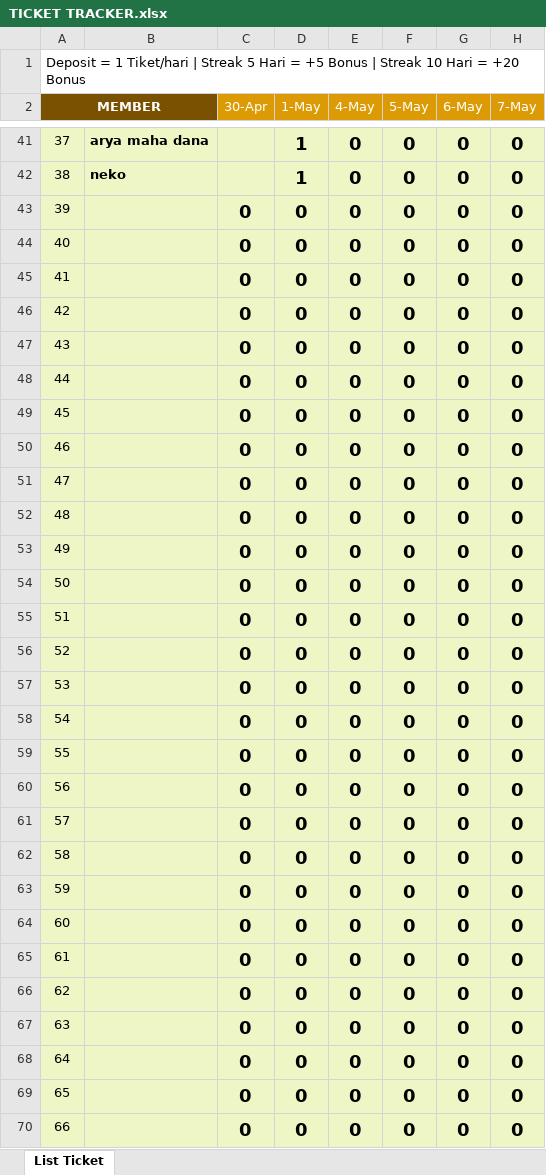
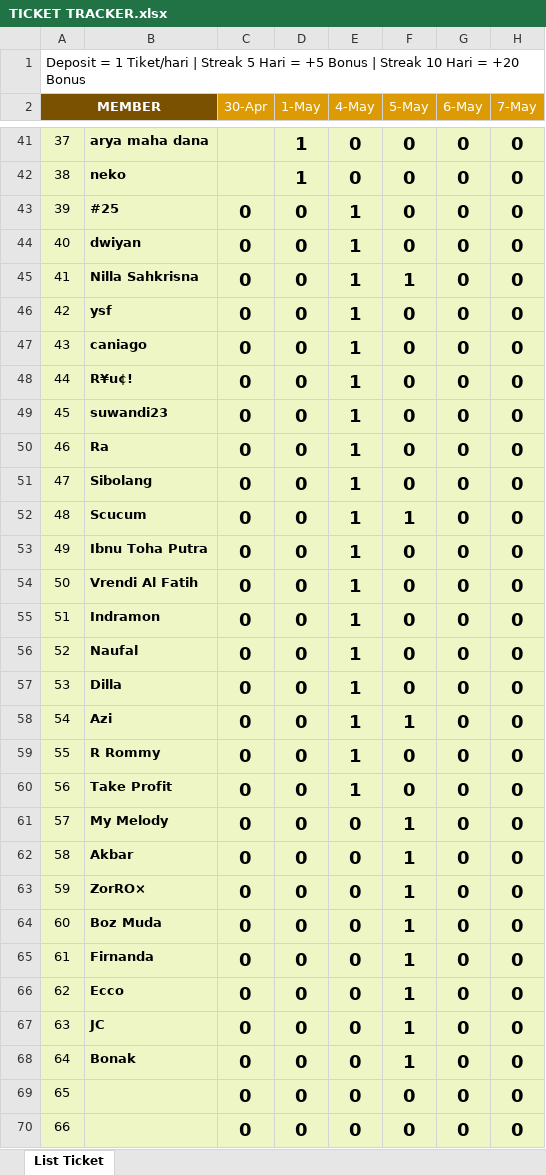
Before and after one commit to analystkael/tickettracker, an Excel workbook: TICKET TRACKER.xlsx, sheet List Ticket, drawn as a sheet; only a part is shown, gaps mark what is left out; values as stored, in another font and other column widths than the file's, no borders; the diff covers the shown part only; the diff names each change by its address in the sheet, - before the commit and + after, or states it on an @@ line.

```diff
--- a/TICKET TRACKER.xlsx (sheet List Ticket)
+++ b/TICKET TRACKER.xlsx (sheet List Ticket)
-B43: (empty)
+B43: #25
-E43:E60 (4-May): 0
+E43:E60 (4-May): 1
-B44: (empty)
+B44: dwiyan
-B45: (empty)
+B45: Nilla Sahkrisna
-F45 (5-May): 0
+F45 (5-May): 1
-B46: (empty)
+B46: ysf
-B47: (empty)
+B47: caniago
-B48: (empty)
+B48: R¥u¢!
-B49: (empty)
+B49: suwandi23
-B50: (empty)
+B50: Ra
-B51: (empty)
+B51: Sibolang
-B52: (empty)
+B52: Scucum
-F52 (5-May): 0
+F52 (5-May): 1
-B53: (empty)
+B53: Ibnu Toha Putra
-B54: (empty)
+B54: Vrendi Al Fatih
-B55: (empty)
+B55: Indramon
-B56: (empty)
+B56: Naufal
-B57: (empty)
+B57: Dilla
-B58: (empty)
+B58: Azi
-F58 (5-May): 0
+F58 (5-May): 1
-B59: (empty)
+B59: R Rommy
-B60: (empty)
+B60: Take Profit
-B61: (empty)
+B61: My Melody
-F61:F68 (5-May): 0
+F61:F68 (5-May): 1
-B62: (empty)
+B62: Akbar
-B63: (empty)
+B63: ZorRO×
-B64: (empty)
+B64: Boz Muda
-B65: (empty)
+B65: Firnanda
-B66: (empty)
+B66: Ecco
-B67: (empty)
+B67: JC
-B68: (empty)
+B68: Bonak
```
Also changed, not shown: 34 edited cells elsewhere in this sheet, TICKET_TRACKER.xlsx.
